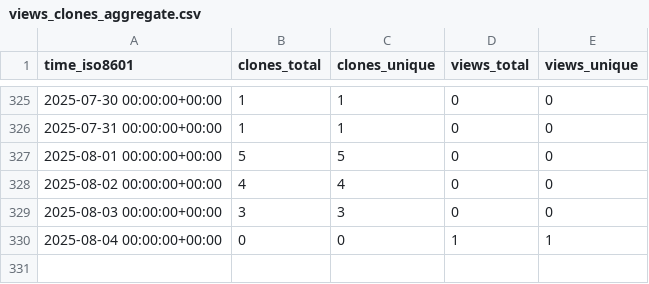
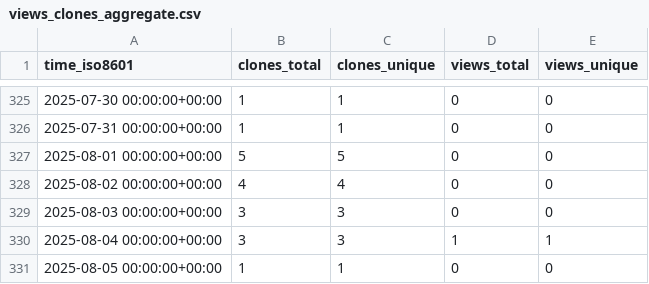
Before and after one commit to grp-bork/nevermore_profiler, a CSV file: grp-bork/nevermore_profiler/ghrs-data/views_clones_aggregate.csv, drawn as a sheet; only a part is shown, gaps mark what is left out.

```diff
--- a/grp-bork/nevermore_profiler/ghrs-data/views_clones_aggregate.csv
+++ b/grp-bork/nevermore_profiler/ghrs-data/views_clones_aggregate.csv
@@ -329,2 +329,3 @@ time_iso8601,clones_total,clones_unique,views_total,views_unique
 2025-08-03 00:00:00+00:00,3,3,0,0
-2025-08-04 00:00:00+00:00,0,0,1,1
+2025-08-04 00:00:00+00:00,3,3,1,1
+2025-08-05 00:00:00+00:00,1,1,0,0
```
Also changed, not shown: 1 other file.
